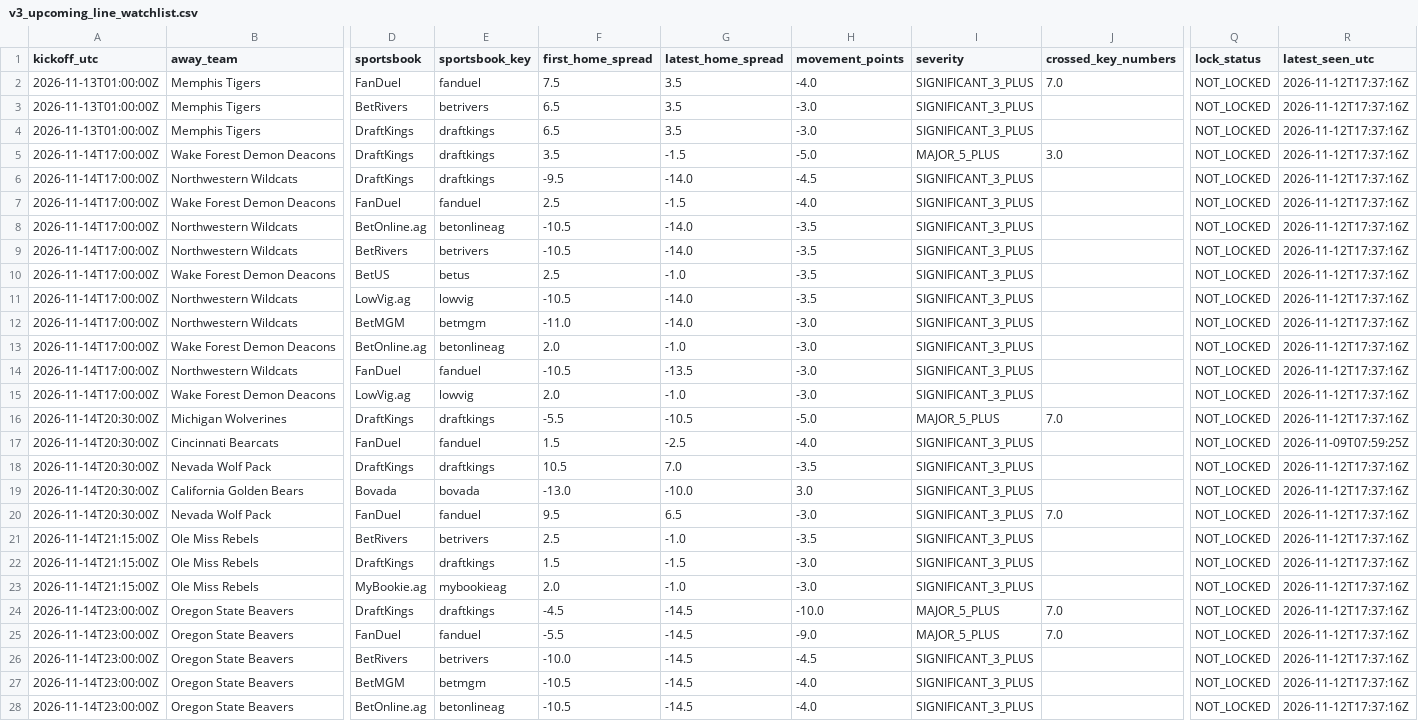
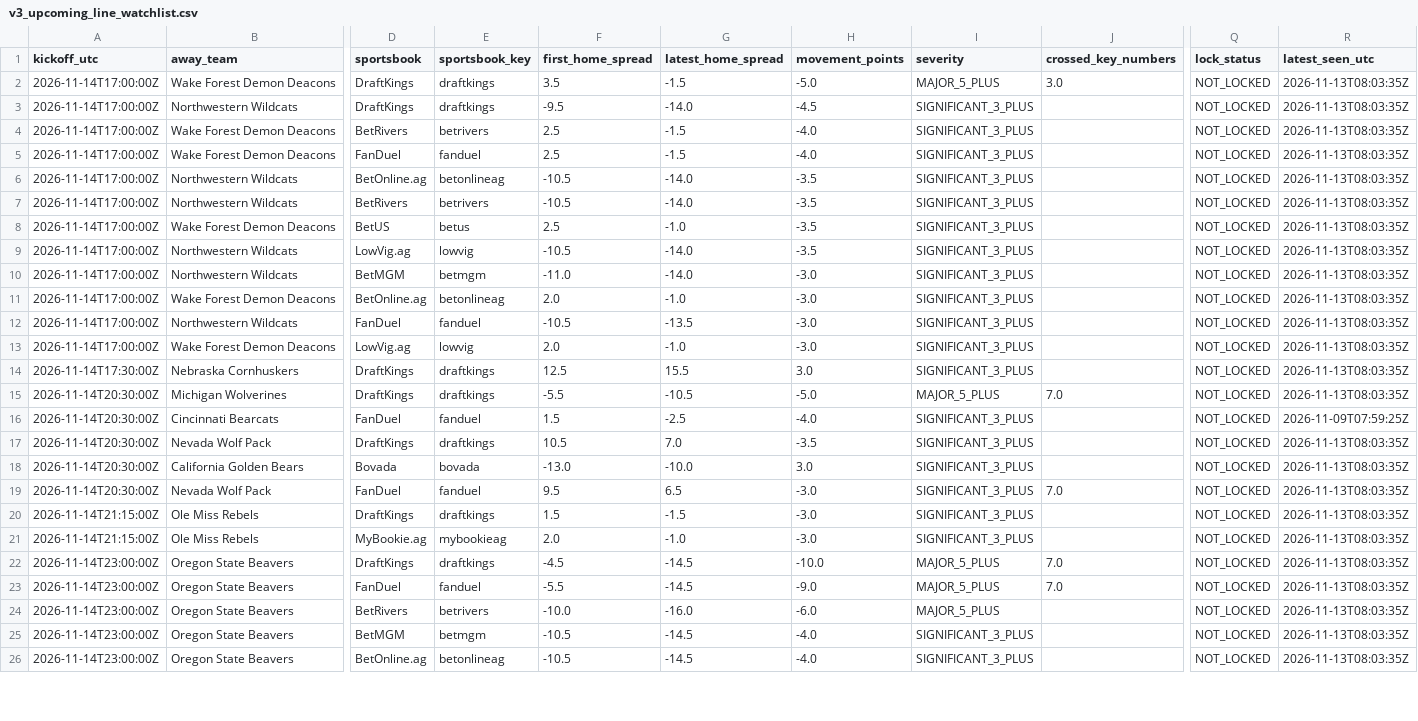
Before and after one commit to JarzCFB/codi-cfb-dashboard, a CSV file: reports/v3_upcoming_line_watchlist.csv, drawn as a sheet; only a part is shown, gaps mark what is left out; removed rows and columns are numbered as before the commit, all else as after; rows hold the shown columns only; the diff covers the shown part only; the diff names each change by its address in the sheet, - before the commit and + after, or states it on an @@ line.

```diff
--- a/reports/v3_upcoming_line_watchlist.csv
+++ b/reports/v3_upcoming_line_watchlist.csv
-row 2: 2026-11-13T01:00:00Z | Memphis Tigers | FanDuel | fanduel | 7.5 | 3.5 | -4.0 | SIGNIFICANT_3_PLUS | 7.0 | NOT_LOCKED | 2026-11-12T17:37:16Z
-row 3: 2026-11-13T01:00:00Z | Memphis Tigers | BetRivers | betrivers | 6.5 | 3.5 | -3.0 | SIGNIFICANT_3_PLUS |  | NOT_LOCKED | 2026-11-12T17:37:16Z
-row 4: 2026-11-13T01:00:00Z | Memphis Tigers | DraftKings | draftkings | 6.5 | 3.5 | -3.0 | SIGNIFICANT_3_PLUS |  | NOT_LOCKED | 2026-11-12T17:37:16Z
-R2:R3 (latest_seen_utc): 2026-11-12T17:37:16Z
+R2:R3 (latest_seen_utc): 2026-11-13T08:03:35Z
+row 4: 2026-11-14T17:00:00Z | Wake Forest Demon Deacons | BetRivers | betrivers | 2.5 | -1.5 | -4.0 | SIGNIFICANT_3_PLUS |  | NOT_LOCKED | 2026-11-13T08:03:35Z
-R5:R13 (latest_seen_utc): 2026-11-12T17:37:16Z
+R5:R13 (latest_seen_utc): 2026-11-13T08:03:35Z
+row 14: 2026-11-14T17:30:00Z | Nebraska Cornhuskers | DraftKings | draftkings | 12.5 | 15.5 | 3.0 | SIGNIFICANT_3_PLUS |  | NOT_LOCKED | 2026-11-13T08:03:35Z
-R15 (latest_seen_utc): 2026-11-12T17:37:16Z
+R15 (latest_seen_utc): 2026-11-13T08:03:35Z
-R17:R19 (latest_seen_utc): 2026-11-12T17:37:16Z
+R17:R19 (latest_seen_utc): 2026-11-13T08:03:35Z
-row 21: 2026-11-14T21:15:00Z | Ole Miss Rebels | BetRivers | betrivers | 2.5 | -1.0 | -3.5 | SIGNIFICANT_3_PLUS |  | NOT_LOCKED | 2026-11-12T17:37:16Z
-R20:R26 (latest_seen_utc): 2026-11-12T17:37:16Z
+R20:R26 (latest_seen_utc): 2026-11-13T08:03:35Z
-G24 (latest_home_spread): -14.5
+G24 (latest_home_spread): -16.0
-H24 (movement_points): -4.5
+H24 (movement_points): -6.0
-I24 (severity): SIGNIFICANT_3_PLUS
+I24 (severity): MAJOR_5_PLUS
```
Also changed, not shown: 6 edited cells elsewhere in this file, prospective/selections.csv, prospective/v3_pregame_agreement.csv, 5 other files.
